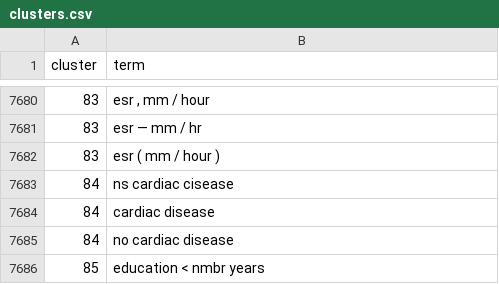
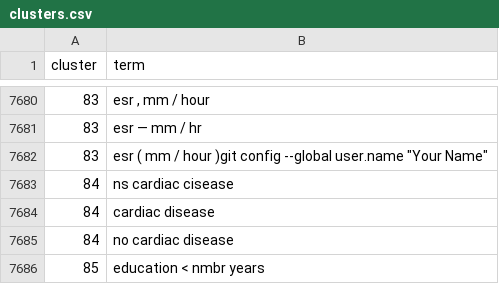
Before and after one commit to rpsoft/tableAnnotator, a CSV file: annotations/clusters.csv, drawn as a sheet; only a part is shown, gaps mark what is left out.

```diff
--- a/annotations/clusters.csv
+++ b/annotations/clusters.csv
@@ -7683,3 +7683,3 @@ cluster,term
 83,esr — mm / hr
-83,esr ( mm / hour )
+83,esr ( mm / hour )git config --global user.name "Your Name"
 84,ns cardiac cisease
```
Also changed, not shown: 7 other files.
